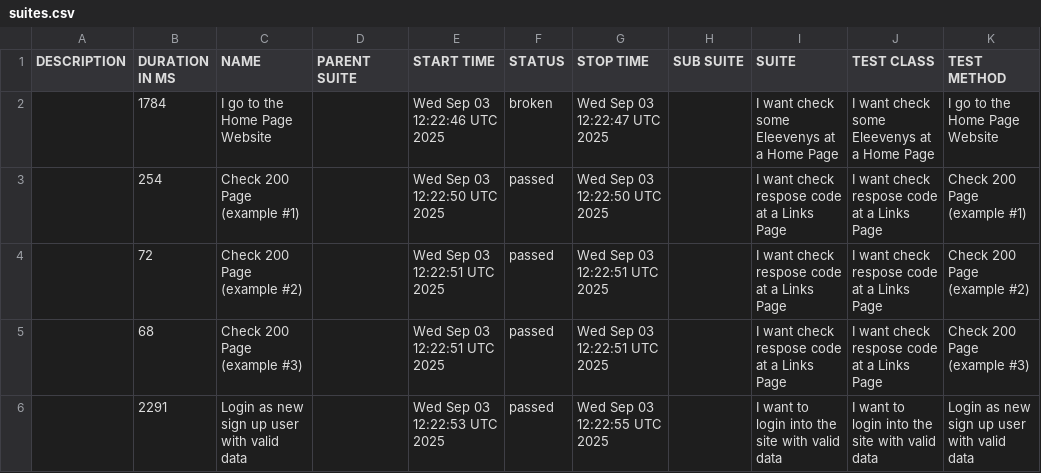
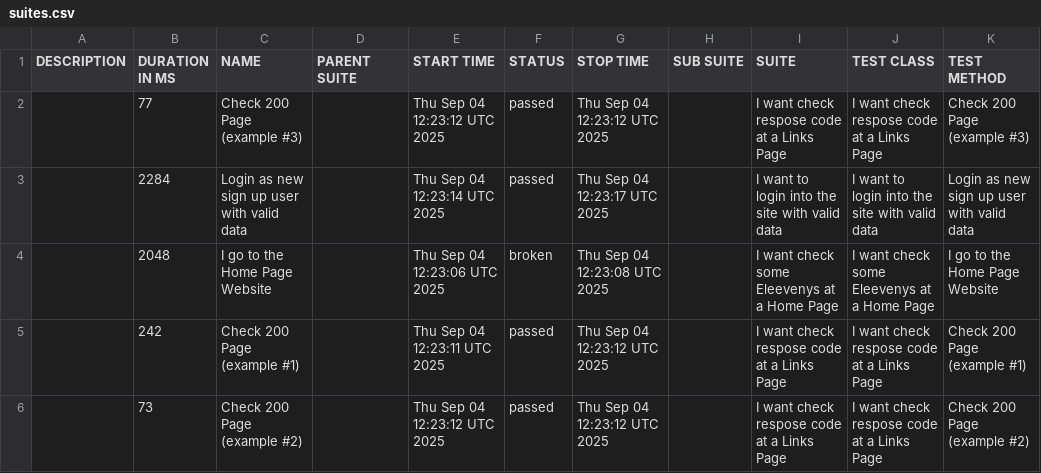
Before and after one commit to tmqa2408/cypress_Cucumber_BDD, a CSV file: data/suites.csv, drawn as a sheet.

```diff
--- a/data/suites.csv
+++ b/data/suites.csv
@@ -1,6 +1,6 @@
 "DESCRIPTION","DURATION IN MS","NAME","PARENT SUITE","START TIME","STATUS","STOP TIME","SUB SUITE","SUITE","TEST CLASS","TEST METHOD"
-"","1784","I go to the Home Page Website","","Wed Sep 03 12:22:46 UTC 2025","broken","Wed Sep 03 12:22:47 UTC 2025","","I want check some Eleevenys at a Home Page","I want check some Eleevenys at a Home Page","I go to the Home Page Website"
-"","254","Check 200 Page (example #1)","","Wed Sep 03 12:22:50 UTC 2025","passed","Wed Sep 03 12:22:50 UTC 2025","","I want check respose code at a Links Page","I want check respose code at a Links Page","Check 200 Page (example #1)"
-"","72","Check 200 Page (example #2)","","Wed Sep 03 12:22:51 UTC 2025","passed","Wed Sep 03 12:22:51 UTC 2025","","I want check respose code at a Links Page","I want check respose code at a Links Page","Check 200 Page (example #2)"
-"","68","Check 200 Page (example #3)","","Wed Sep 03 12:22:51 UTC 2025","passed","Wed Sep 03 12:22:51 UTC 2025","","I want check respose code at a Links Page","I want check respose code at a Links Page","Check 200 Page (example #3)"
-"","2291","Login as new sign up user with valid data","","Wed Sep 03 12:22:53 UTC 2025","passed","Wed Sep 03 12:22:55 UTC 2025","","I want to login into the site with valid data","I want to login into the site with valid data","Login as new sign up user with valid data"
+"","77","Check 200 Page (example #3)","","Thu Sep 04 12:23:12 UTC 2025","passed","Thu Sep 04 12:23:12 UTC 2025","","I want check respose code at a Links Page","I want check respose code at a Links Page","Check 200 Page (example #3)"
+"","2284","Login as new sign up user with valid data","","Thu Sep 04 12:23:14 UTC 2025","passed","Thu Sep 04 12:23:17 UTC 2025","","I want to login into the site with valid data","I want to login into the site with valid data","Login as new sign up user with valid data"
+"","2048","I go to the Home Page Website","","Thu Sep 04 12:23:06 UTC 2025","broken","Thu Sep 04 12:23:08 UTC 2025","","I want check some Eleevenys at a Home Page","I want check some Eleevenys at a Home Page","I go to the Home Page Website"
+"","242","Check 200 Page (example #1)","","Thu Sep 04 12:23:11 UTC 2025","passed","Thu Sep 04 12:23:12 UTC 2025","","I want check respose code at a Links Page","I want check respose code at a Links Page","Check 200 Page (example #1)"
+"","73","Check 200 Page (example #2)","","Thu Sep 04 12:23:12 UTC 2025","passed","Thu Sep 04 12:23:12 UTC 2025","","I want check respose code at a Links Page","I want check respose code at a Links Page","Check 200 Page (example #2)"
```
Also changed, not shown: 25 other files.
